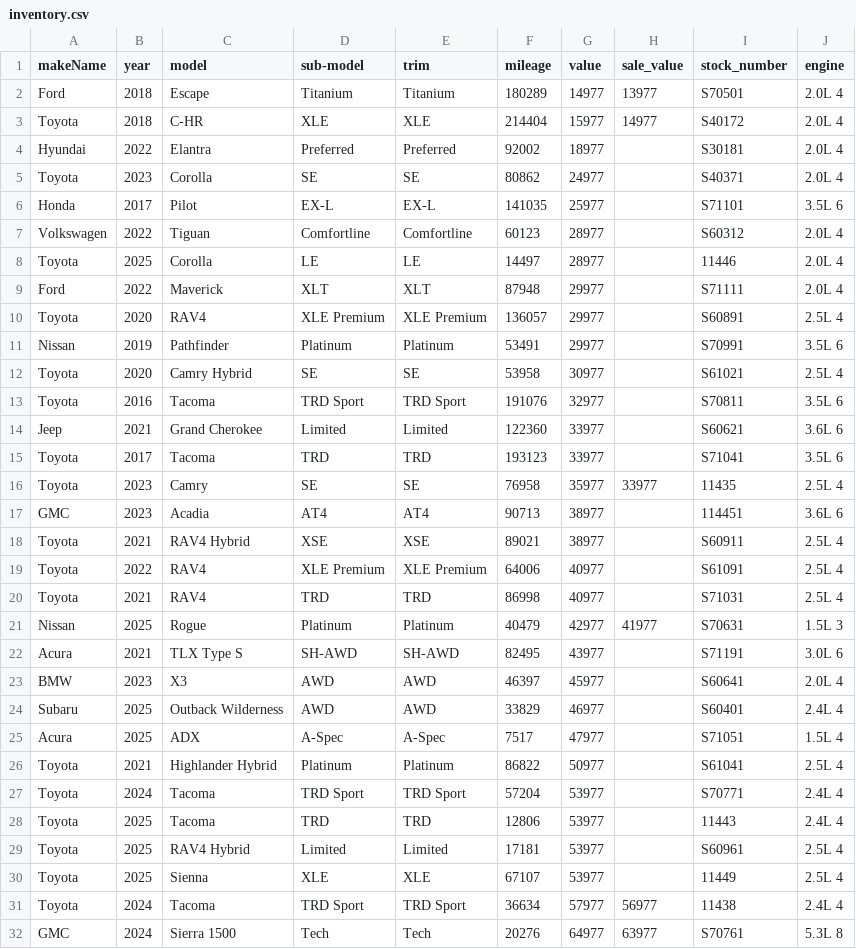
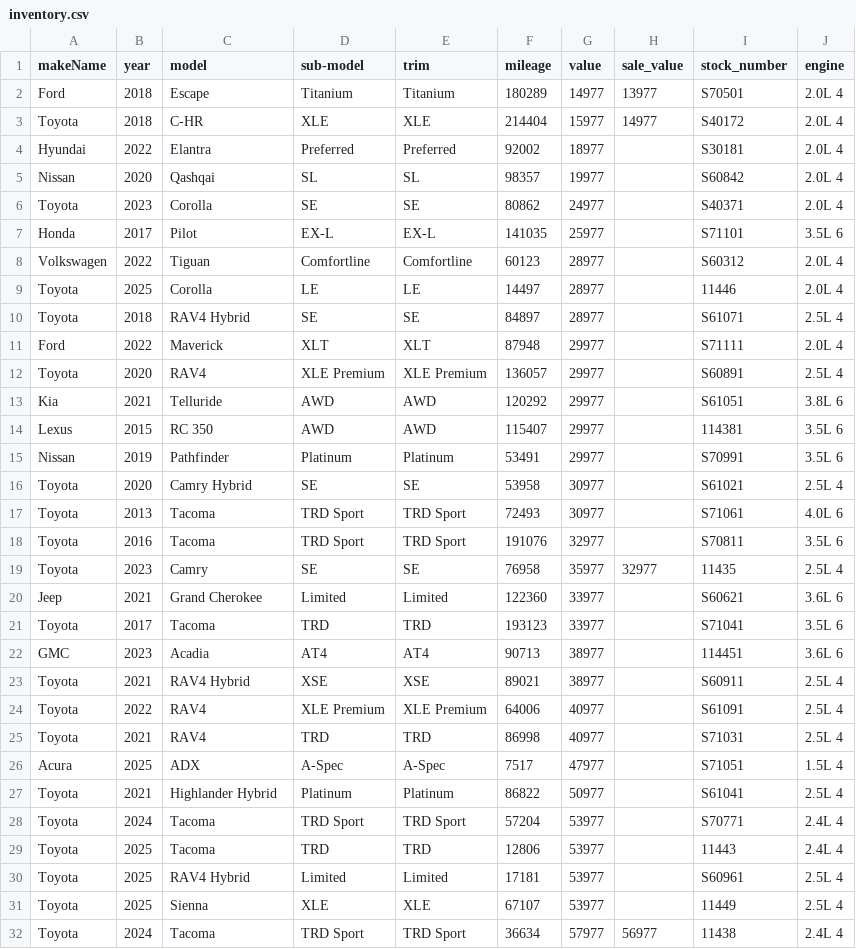
Before and after one commit to monilp28/RDTPDF, a CSV file: public/data/inventory.csv, drawn as a sheet; only a part is shown; the shorter side is filled out with more unchanged rows; the diff covers the shown part only.

```diff
--- a/public/data/inventory.csv
+++ b/public/data/inventory.csv
@@ -4,2 +4,3 @@ Toyota,2018,C-HR,XLE,XLE,214404,15977,14977,S40172,2.0L 4
 Hyundai,2022,Elantra,Preferred,Preferred,92002,18977,,S30181,2.0L 4
+Nissan,2020,Qashqai,SL,SL,98357,19977,,S60842,2.0L 4
 Toyota,2023,Corolla,SE,SE,80862,24977,,S40371,2.0L 4
@@ -8,10 +9,14 @@ Volkswagen,2022,Tiguan,Comfortline,Comfortline,60123,28977,,S60312,2.0L 4
 Toyota,2025,Corolla,LE,LE,14497,28977,,11446,2.0L 4
+Toyota,2018,RAV4 Hybrid,SE,SE,84897,28977,,S61071,2.5L 4
 Ford,2022,Maverick,XLT,XLT,87948,29977,,S71111,2.0L 4
 Toyota,2020,RAV4,XLE Premium,XLE Premium,136057,29977,,S60891,2.5L 4
+Kia,2021,Telluride,AWD,AWD,120292,29977,,S61051,3.8L 6
+Lexus,2015,RC 350,AWD,AWD,115407,29977,,114381,3.5L 6
 Nissan,2019,Pathfinder,Platinum,Platinum,53491,29977,,S70991,3.5L 6
 Toyota,2020,Camry Hybrid,SE,SE,53958,30977,,S61021,2.5L 4
+Toyota,2013,Tacoma,TRD Sport,TRD Sport,72493,30977,,S71061,4.0L 6
 Toyota,2016,Tacoma,TRD Sport,TRD Sport,191076,32977,,S70811,3.5L 6
+Toyota,2023,Camry,SE,SE,76958,35977,32977,11435,2.5L 4
 Jeep,2021,Grand Cherokee,Limited,Limited,122360,33977,,S60621,3.6L 6
 Toyota,2017,Tacoma,TRD,TRD,193123,33977,,S71041,3.5L 6
-Toyota,2023,Camry,SE,SE,76958,35977,33977,11435,2.5L 4
 GMC,2023,Acadia,AT4,AT4,90713,38977,,114451,3.6L 6
@@ -20,6 +25,2 @@ Toyota,2022,RAV4,XLE Premium,XLE Premium,64006,40977,,S61091,2.5L 4
 Toyota,2021,RAV4,TRD,TRD,86998,40977,,S71031,2.5L 4
-Nissan,2025,Rogue,Platinum,Platinum,40479,42977,41977,S70631,1.5L 3
-Acura,2021,TLX Type S,SH-AWD,SH-AWD,82495,43977,,S71191,3.0L 6
-BMW,2023,X3,AWD,AWD,46397,45977,,S60641,2.0L 4
-Subaru,2025,Outback Wilderness,AWD,AWD,33829,46977,,S60401,2.4L 4
 Acura,2025,ADX,A-Spec,A-Spec,7517,47977,,S71051,1.5L 4
```
Also changed, not shown: 2 added rows and 3 removed rows elsewhere in this file.
